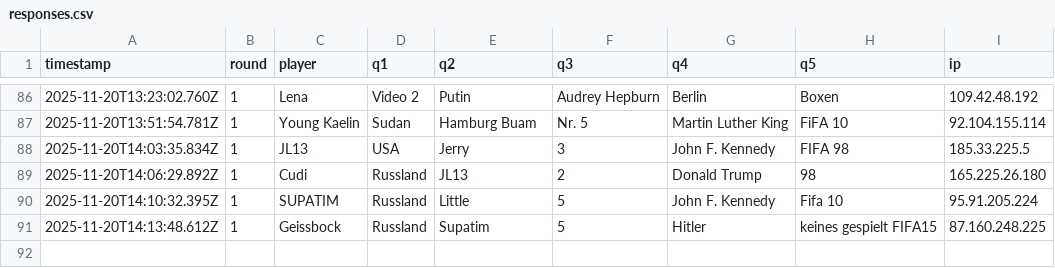
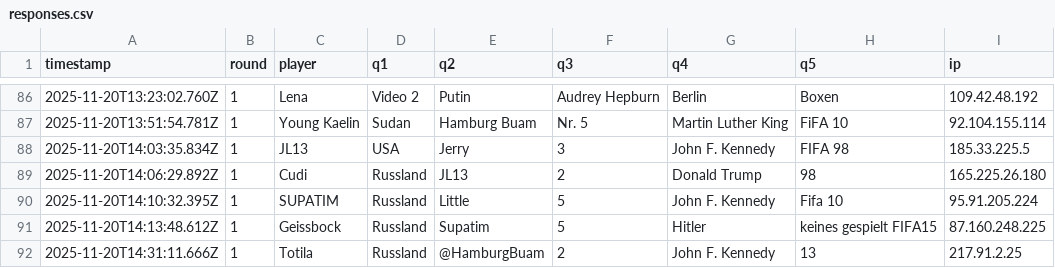
Before and after one commit to Mart-041/Im-with-stupid, a CSV file: data/responses.csv, drawn as a sheet; only a part is shown, gaps mark what is left out.

Commit message:
add response Totila @ 2025-11-20T14:31:11.666Z

```diff
--- a/data/responses.csv
+++ b/data/responses.csv
@@ -91 +91,2 @@ timestamp;round;player;q1;q2;q3;q4;q5;ip
 2025-11-20T14:13:48.612Z;1;Geissbock;Russland;Supatim;5;Hitler;keines gespielt FIFA15;87.160.248.225
+2025-11-20T14:31:11.666Z;1;Totila;Russland;@HamburgBuam;2;John F. Kennedy;13;217.91.2.25
```
